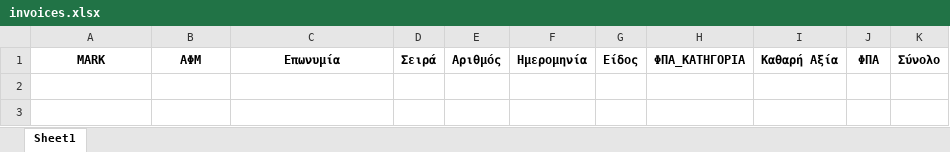
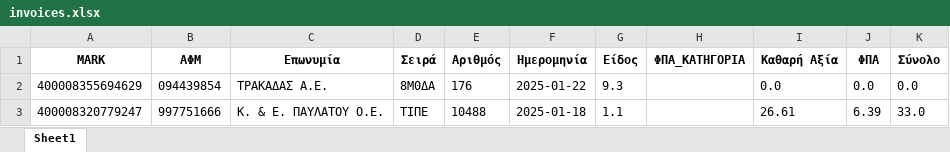
Before and after one commit to douradonis/Firebed_private, an Excel workbook: uploads/invoices.xlsx, sheet Sheet1, drawn as a sheet; values as stored, in another font and other column widths than the file's, no borders; the diff names each change by its address in the sheet, - before the commit and + after, or states it on an @@ line.

Commit message:
LIST.HTML FIX

```diff
--- a/uploads/invoices.xlsx (sheet Sheet1)
+++ b/uploads/invoices.xlsx (sheet Sheet1)
+row 2: 400008355694629 | 094439854 | ΤΡΑΚΑΔΑΣ Α.Ε. | 8Μ0ΔΑ | 176 | 2025-01-22 | 9.3 |  | 0.0 | 0.0 | 0.0
+row 3: 400008320779247 | 997751666 | K. & E. ΠΑΥΛΑΤΟΥ O.Ε. | ΤΙΠΕ | 10488 | 2025-01-18 | 1.1 |  | 26.61 | 6.39 | 33.0
```
Also changed, not shown: 7 other files.
